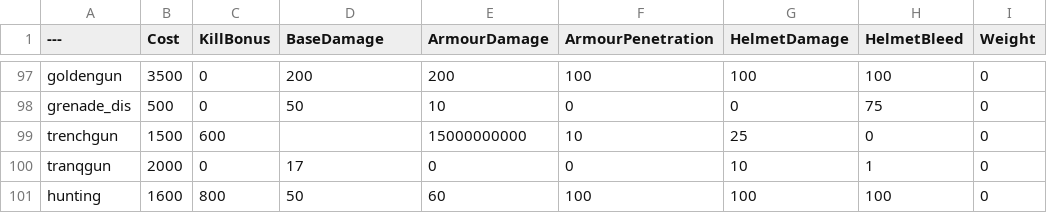
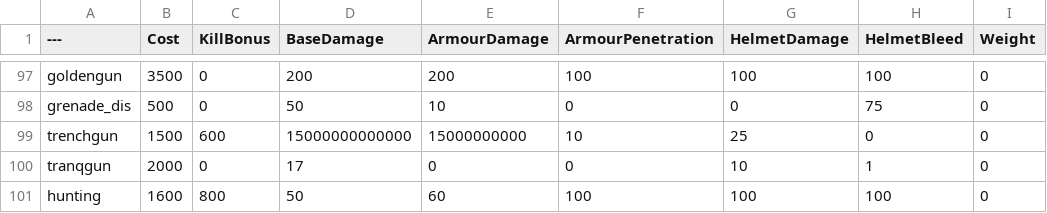
Before and after one commit to Dqfifield/BalancingTable, a CSV file: BalancingTable.csv, drawn as a sheet; only a part is shown, gaps mark what is left out; the diff names each change by its address in the sheet, - before the commit and + after, or states it on an @@ line.

Commit message:
Update BalancingTable.csv

```diff
--- a/BalancingTable.csv
+++ b/BalancingTable.csv
-D99 (BaseDamage): (empty)
+D99 (BaseDamage): 15000000000000
```
